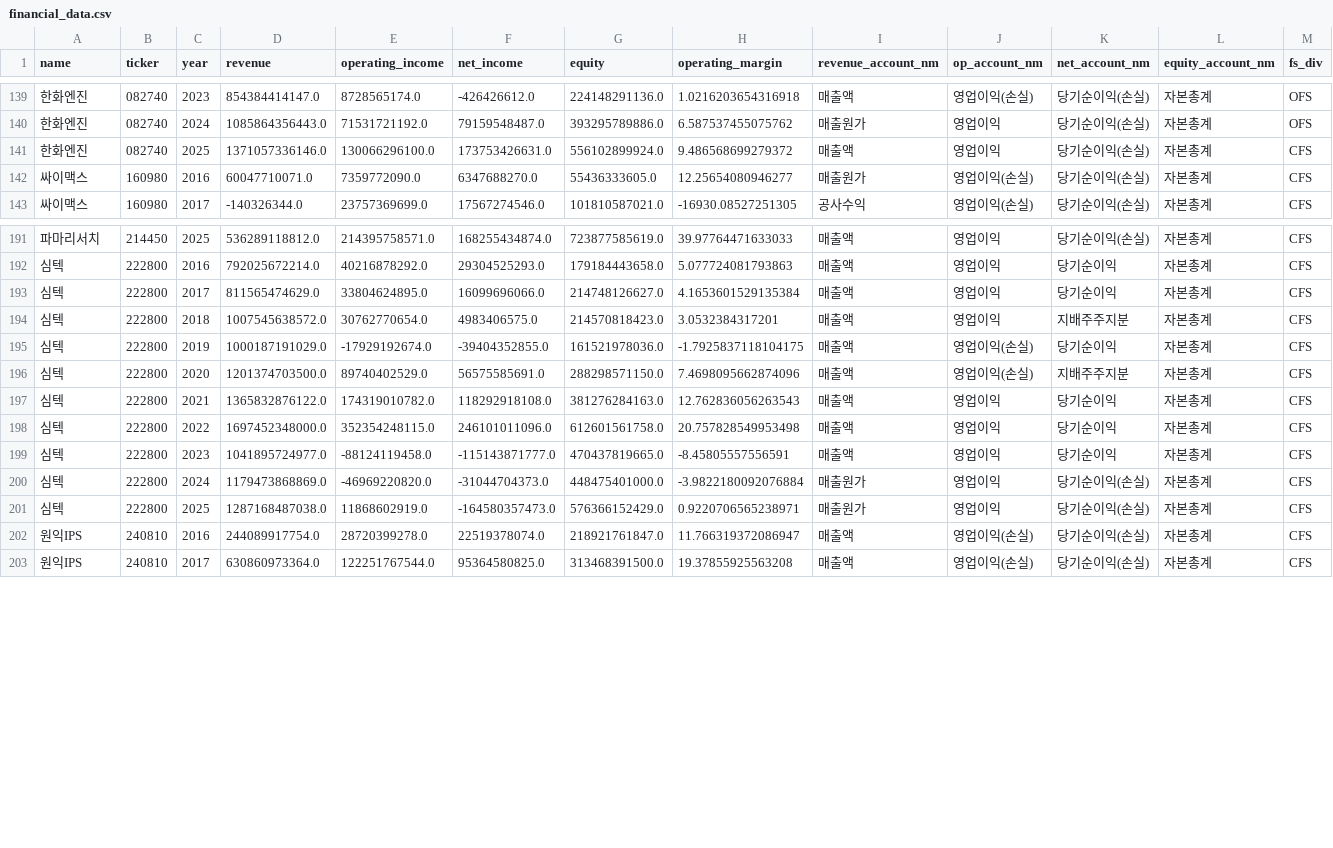
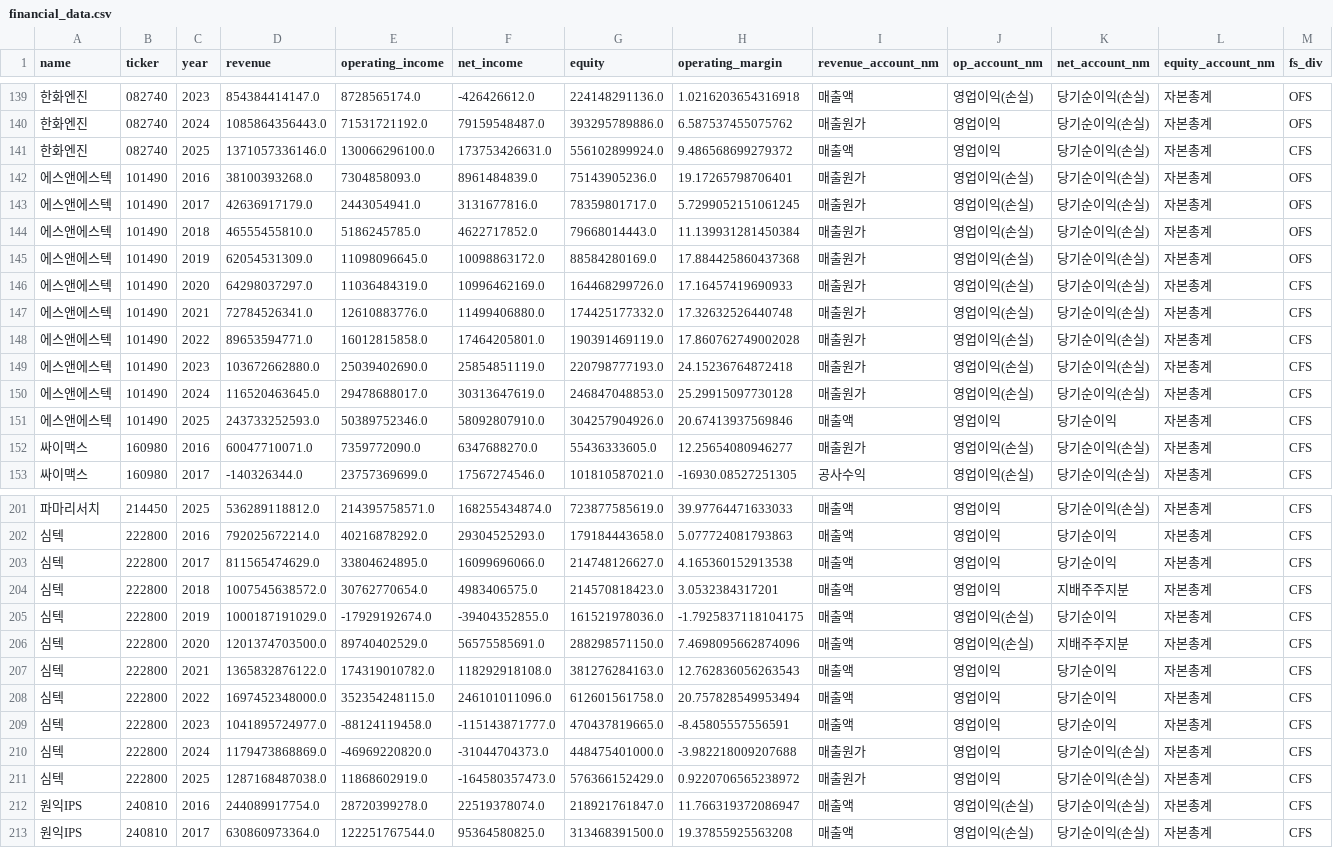
Before and after one commit to firestory119-hub/POR-Hunting, a CSV file: data/financial_data.csv, drawn as a sheet; only a part is shown, gaps mark what is left out; addresses are those after the commit; the diff names each change by its address in the sheet, - before the commit and + after, or states it on an @@ line.

```diff
--- a/data/financial_data.csv
+++ b/data/financial_data.csv
+row 142: 에스앤에스텍 | 101490 | 2016 | 38100393268.0 | 7304858093.0 | 8961484839.0 | 75143905236.0 | 19.17265798706401 | 매출원가 | 영업이익(손실) | 당기순이익(손실) | 자본총계 | OFS
+row 143: 에스앤에스텍 | 101490 | 2017 | 42636917179.0 | 2443054941.0 | 3131677816.0 | 78359801717.0 | 5.7299052151061245 | 매출원가 | 영업이익(손실) | 당기순이익(손실) | 자본총계 | OFS
+row 144: 에스앤에스텍 | 101490 | 2018 | 46555455810.0 | 5186245785.0 | 4622717852.0 | 79668014443.0 | 11.139931281450384 | 매출원가 | 영업이익(손실) | 당기순이익(손실) | 자본총계 | OFS
+row 145: 에스앤에스텍 | 101490 | 2019 | 62054531309.0 | 11098096645.0 | 10098863172.0 | 88584280169.0 | 17.884425860437368 | 매출원가 | 영업이익(손실) | 당기순이익(손실) | 자본총계 | OFS
+row 146: 에스앤에스텍 | 101490 | 2020 | 64298037297.0 | 11036484319.0 | 10996462169.0 | 164468299726.0 | 17.16457419690933 | 매출원가 | 영업이익(손실) | 당기순이익(손실) | 자본총계 | CFS
+row 147: 에스앤에스텍 | 101490 | 2021 | 72784526341.0 | 12610883776.0 | 11499406880.0 | 174425177332.0 | 17.32632526440748 | 매출원가 | 영업이익(손실) | 당기순이익(손실) | 자본총계 | CFS
+row 148: 에스앤에스텍 | 101490 | 2022 | 89653594771.0 | 16012815858.0 | 17464205801.0 | 190391469119.0 | 17.860762749002028 | 매출원가 | 영업이익(손실) | 당기순이익(손실) | 자본총계 | CFS
+row 149: 에스앤에스텍 | 101490 | 2023 | 103672662880.0 | 25039402690.0 | 25854851119.0 | 220798777193.0 | 24.15236764872418 | 매출원가 | 영업이익(손실) | 당기순이익(손실) | 자본총계 | CFS
+row 150: 에스앤에스텍 | 101490 | 2024 | 116520463645.0 | 29478688017.0 | 30313647619.0 | 246847048853.0 | 25.29915097730128 | 매출원가 | 영업이익(손실) | 당기순이익(손실) | 자본총계 | CFS
+row 151: 에스앤에스텍 | 101490 | 2025 | 243733252593.0 | 50389752346.0 | 58092807910.0 | 304257904926.0 | 20.67413937569846 | 매출액 | 영업이익 | 당기순이익 | 자본총계 | CFS
-H203 (operating_margin): 4.1653601529135384
+H203 (operating_margin): 4.165360152913538
-H208 (operating_margin): 20.757828549953498
+H208 (operating_margin): 20.757828549953494
-H210 (operating_margin): -3.9822180092076884
+H210 (operating_margin): -3.982218009207688
-H211 (operating_margin): 0.9220706565238971
+H211 (operating_margin): 0.9220706565238972
```
Also changed, not shown: 1 other file.
